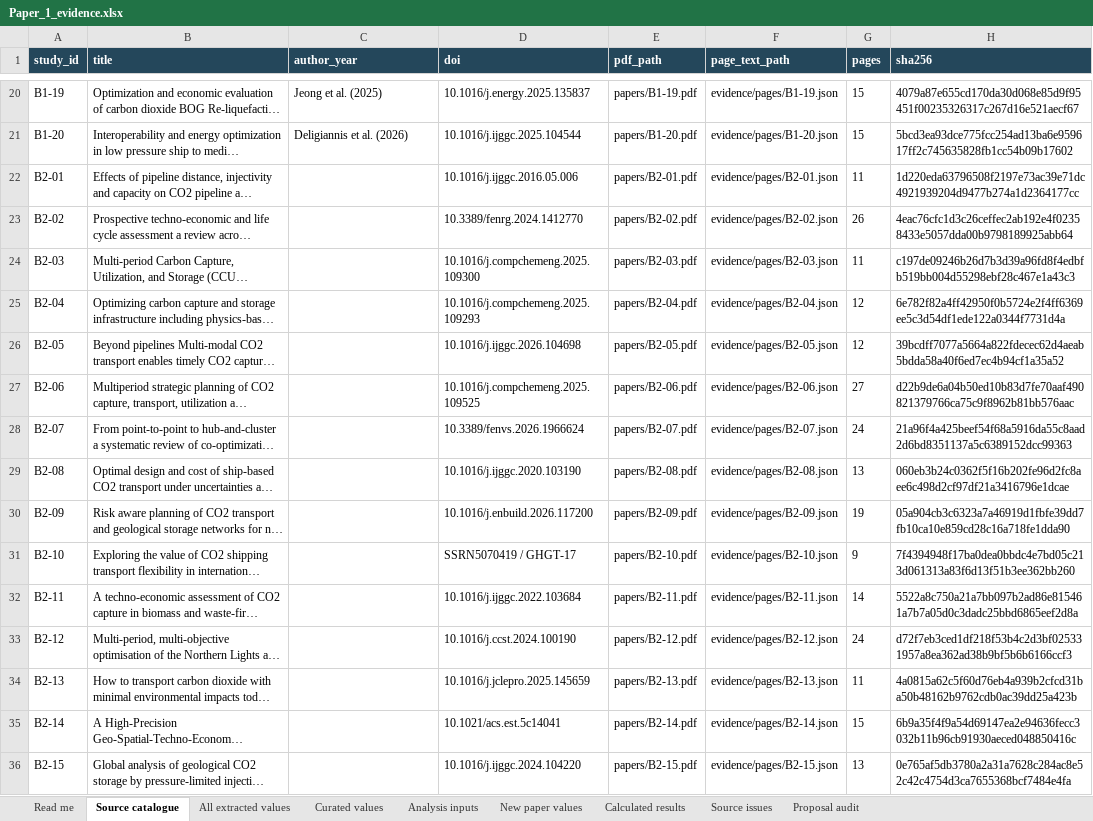
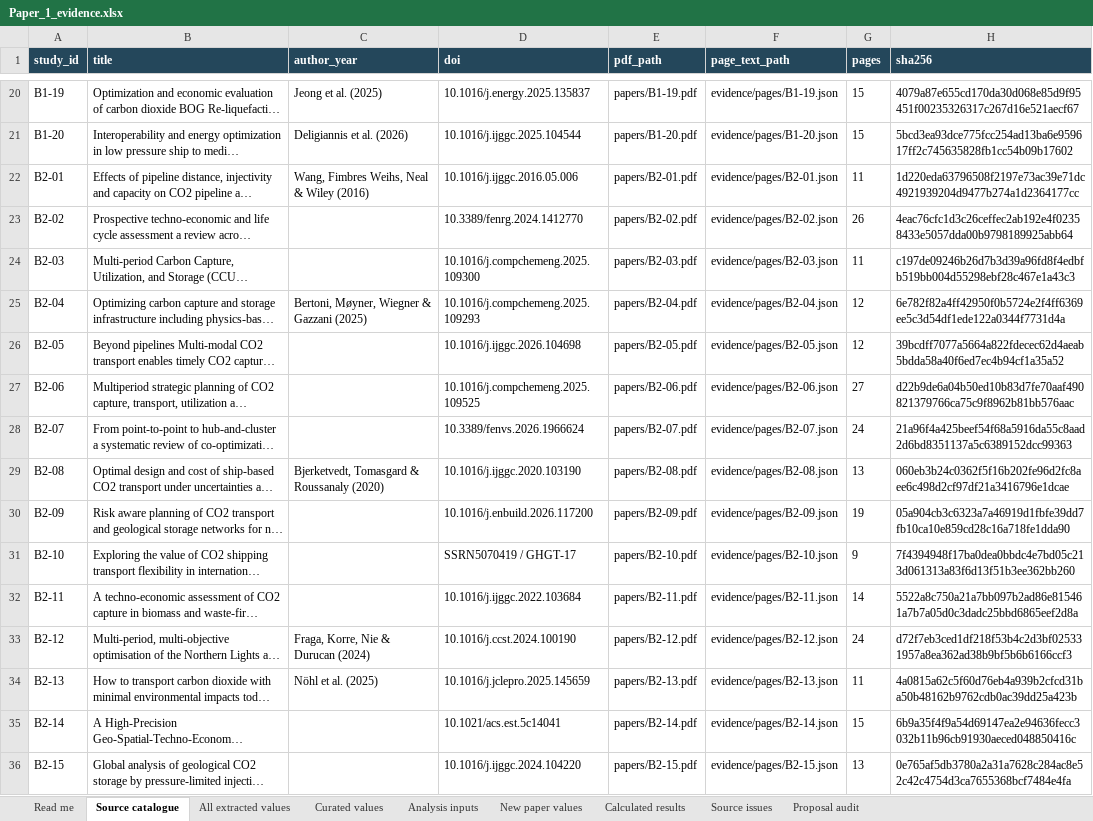
Before and after one commit to johnzhi/phd_decoding-v1, an Excel workbook: paper1/data/Paper_1_evidence.xlsx, sheet Source catalogue, drawn as a sheet; only a part is shown, gaps mark what is left out; long unchanged cells end in …; values as stored, in another font and other column widths than the file's, no borders; the diff covers the shown part only; the diff names each change by its address in the sheet, - before the commit and + after, or states it on an @@ line.

Commit message:
Complete cited-source authors and deduplicate manuscript bibliography

```diff
--- a/paper1/data/Paper_1_evidence.xlsx (sheet Source catalogue)
+++ b/paper1/data/Paper_1_evidence.xlsx (sheet Source catalogue)
-C22 (author_year): (empty)
+C22 (author_year): Wang, Fimbres Weihs, Neal & Wiley (2016)
-C25 (author_year): (empty)
+C25 (author_year): Bertoni, Møyner, Wiegner & Gazzani (2025)
-C29 (author_year): (empty)
+C29 (author_year): Bjerketvedt, Tomasgard & Roussanaly (2020)
-C33 (author_year): (empty)
+C33 (author_year): Fraga, Korre, Nie & Durucan (2024)
-C34 (author_year): (empty)
+C34 (author_year): Nöhl et al. (2025)
```
Also changed, not shown: 8 edited cells elsewhere in this sheet, 6 other files.
